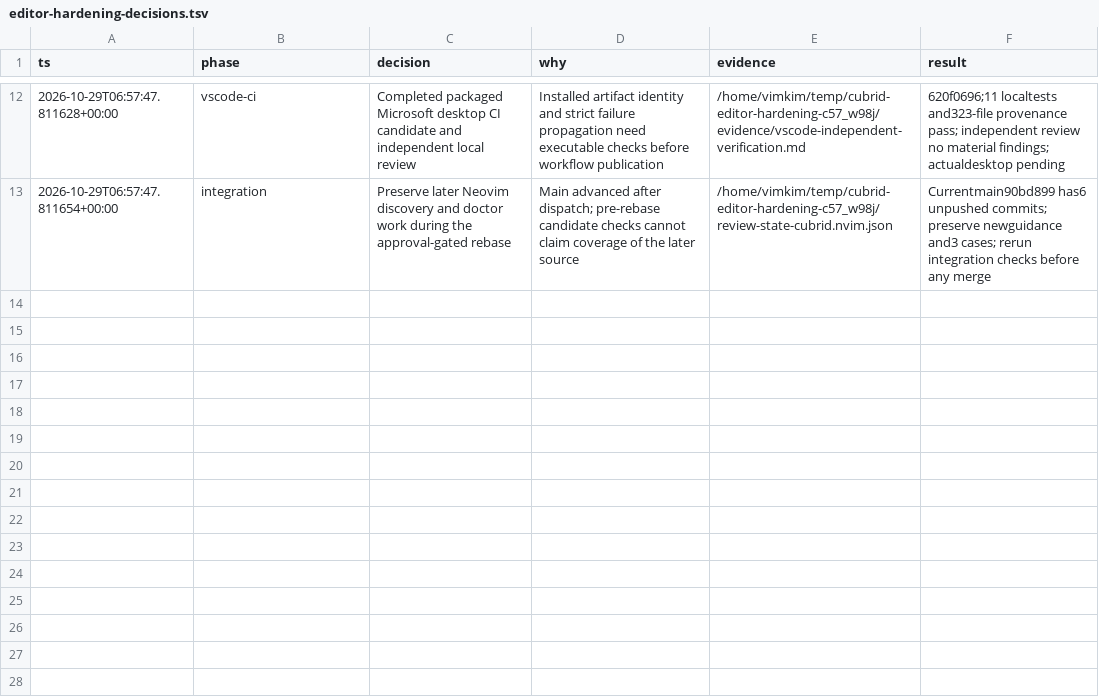
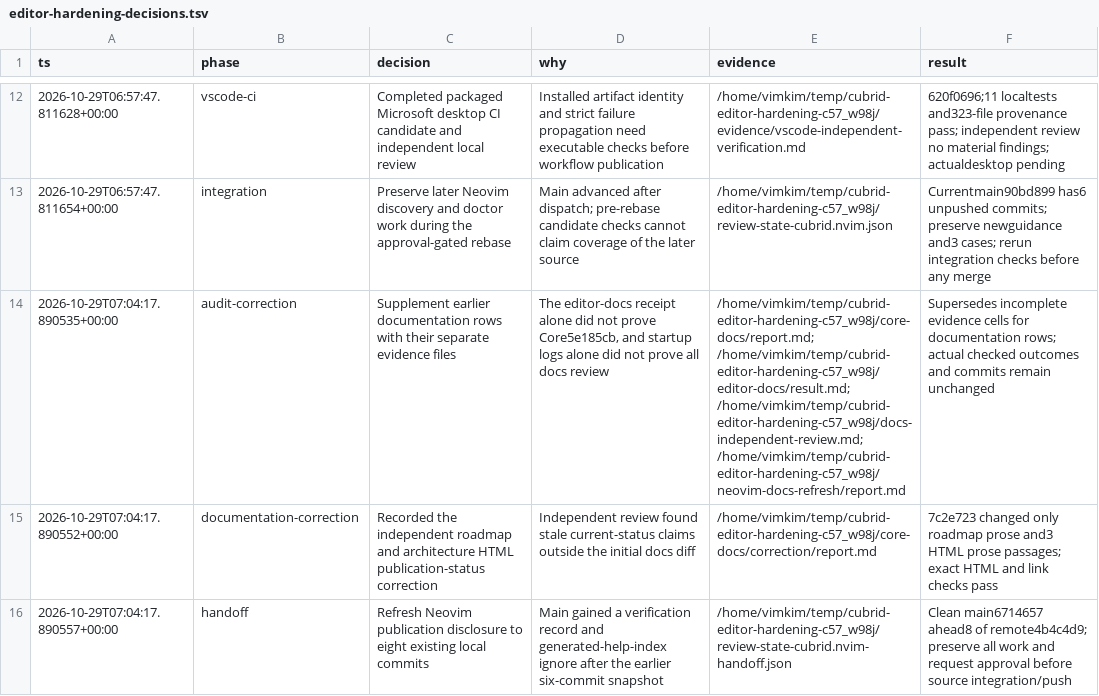
Before and after one commit to vimkim/cubrid-language-tools, a TSV file: docs/orchestration/editor-hardening-decisions.tsv, drawn as a sheet; only a part is shown, gaps mark what is left out; the diff names each change by its address in the sheet, - before the commit and + after, or states it on an @@ line.

Commit message:
Complete documentation evidence and refresh handoff preservation state

```diff
--- a/docs/orchestration/editor-hardening-decisions.tsv
+++ b/docs/orchestration/editor-hardening-decisions.tsv
+row 14: 2026-10-29T07:04:17.890535+00:00 | audit-correction | Supplement earlier documentation rows with their separate evidence files | The editor-docs receipt alone did not prove Core5e185cb, and startup logs alone did not prove all docs review | /home/vimkim/temp/cubrid-editor-hardening-c57_w98j/core-docs/report.md; /home/vimkim/temp/cubrid-editor-hardening-c57_w98j/editor-docs/result.md; /home/vimkim/temp/cubrid-editor-hardening-c57_w98j/docs-independent-review.md; /home/vimkim/temp/cubrid-editor-hardening-c57_w98j/neovim-docs-refresh/report.md | Supersedes incomplete evidence cells for documentation rows; actual checked outcomes and commits remain unchanged
+row 15: 2026-10-29T07:04:17.890552+00:00 | documentation-correction | Recorded the independent roadmap and architecture HTML publication-status correction | Independent review found stale current-status claims outside the initial docs diff | /home/vimkim/temp/cubrid-editor-hardening-c57_w98j/core-docs/correction/report.md | 7c2e723 changed only roadmap prose and3 HTML prose passages; exact HTML and link checks pass
+row 16: 2026-10-29T07:04:17.890557+00:00 | handoff | Refresh Neovim publication disclosure to eight existing local commits | Main gained a verification record and generated-help-index ignore after the earlier six-commit snapshot | /home/vimkim/temp/cubrid-editor-hardening-c57_w98j/review-state-cubrid.nvim-handoff.json | Clean main6714657 ahead8 of remote4b4c4d9; preserve all work and request approval before source integration/push
```
Also changed, not shown: 2 other files.
